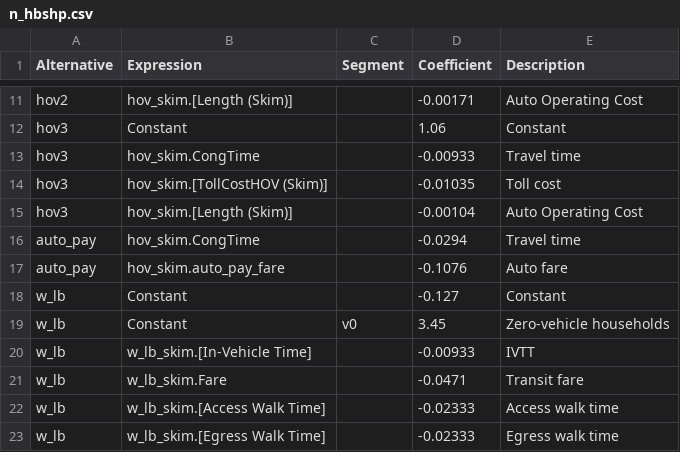
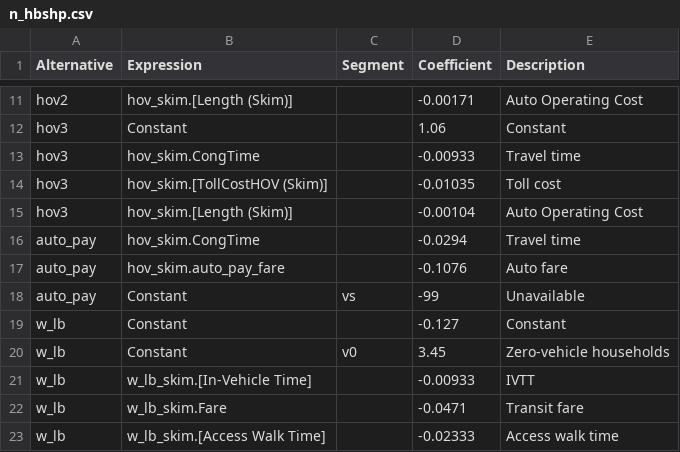
Before and after one commit to Caliper-Corporation/Reno_TDM, a CSV file: master/resident/mode/n_hbshp.csv, drawn as a sheet; only a part is shown, gaps mark what is left out; the shorter side is filled out with more unchanged rows; the diff names each change by its address in the sheet, - before the commit and + after, or states it on an @@ line.

```diff
--- a/master/resident/mode/n_hbshp.csv
+++ b/master/resident/mode/n_hbshp.csv
+row 18: auto_pay | Constant | vs | -99 | Unavailable
```
Also changed, not shown: master/resident/mode/n_hbsch.csv, master/resident/mode/w_hbw.csv.
